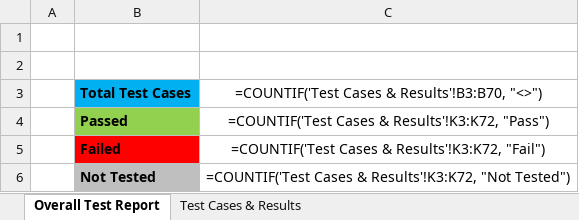
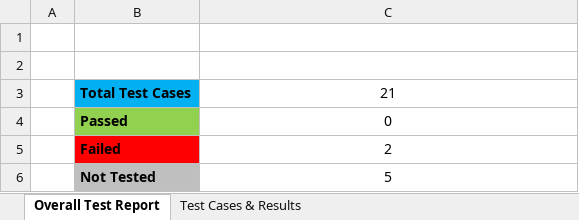
Before and after one commit to shgamingcorner-dev/DEVOPSFAKE, an Excel workbook: B-WholeSystem/docs/System_Test_Report.xlsx, sheet Overall Test Report, drawn as a sheet; values as stored, in another font and other column widths than the file's, no borders; formulas without a stored value are shown as written; charts and pictures not drawn; the diff names each change by its address in the sheet, - before the commit and + after, or states it on an @@ line.

```diff
--- a/B-WholeSystem/docs/System_Test_Report.xlsx (sheet Overall Test Report)
+++ b/B-WholeSystem/docs/System_Test_Report.xlsx (sheet Overall Test Report)
-C3: =COUNTIF('Test Cases & Results'!B3:B70, "<>")
+C3: 21
-C4: =COUNTIF('Test Cases & Results'!K3:K72, "Pass")
+C4: 0
-C5: =COUNTIF('Test Cases & Results'!K3:K72, "Fail")
+C5: 2
-C6: =COUNTIF('Test Cases & Results'!K3:K72, "Not Tested")
+C6: 5
```
Also changed, not shown: sheet Test Cases & Results, charts or pictures.
